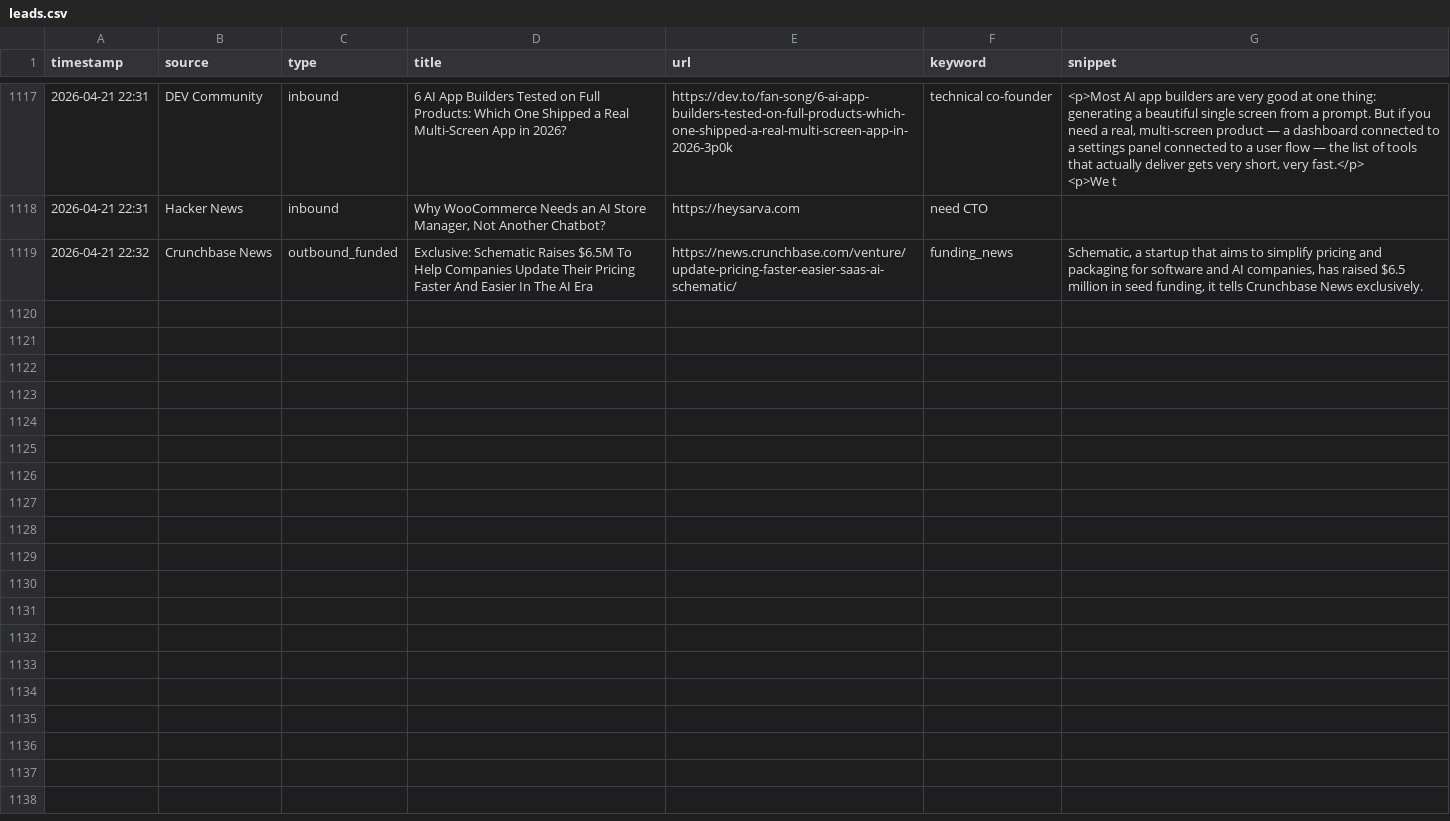
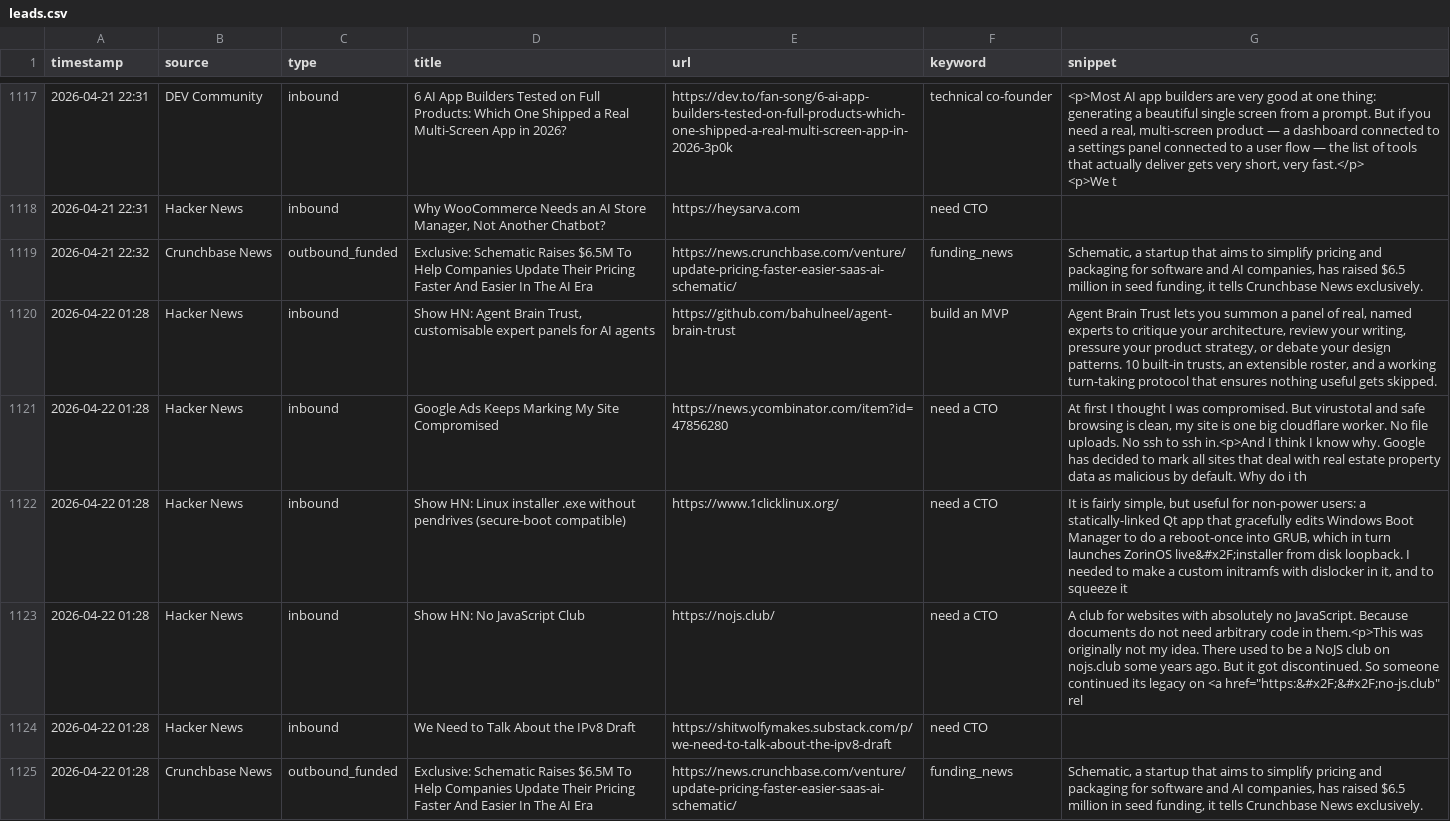
Before and after one commit to rajcreates/mvp-lead-system, a CSV file: leads.csv, drawn as a sheet; only a part is shown, gaps mark what is left out; the diff names each change by its address in the sheet, - before the commit and + after, or states it on an @@ line.

```diff
--- a/leads.csv
+++ b/leads.csv
+row 1120: 2026-04-22 01:28 | Hacker News | inbound | Show HN: Agent Brain Trust, customisable expert panels for AI agents | https://github.com/bahulneel/agent-brain-trust | build an MVP | Agent Brain Trust lets you summon a panel of real, named experts to critique your architecture, review your writing, pressure your product strategy, or debate your design patterns. 10 built-in trusts, an extensible roster, and a working turn-taking protocol that ensures nothing useful gets skipped.
+row 1121: 2026-04-22 01:28 | Hacker News | inbound | Google Ads Keeps Marking My Site Compromised | https://news.ycombinator.com/item?id=47856280 | need a CTO | At first I thought I was compromised. But virustotal and safe browsing is clean, my site is one big cloudflare worker. No file uploads. No ssh to ssh in.<p>And I think I know why. Google has decided to mark all sites that deal with real estate property data as malicious by default. Why do i th
+row 1122: 2026-04-22 01:28 | Hacker News | inbound | Show HN: Linux installer .exe without pendrives (secure-boot compatible) | https://www.1clicklinux.org/ | need a CTO | It is fairly simple, but useful for non-power users: a statically-linked Qt app that gracefully edits Windows Boot Manager to do a reboot-once into GRUB, which in turn launches ZorinOS live&#x2F;installer from disk loopback. I needed to make a custom initramfs with dislocker in it, and to squeeze it
+row 1123: 2026-04-22 01:28 | Hacker News | inbound | Show HN: No JavaScript Club | https://nojs.club/ | need a CTO | A club for websites with absolutely no JavaScript. Because documents do not need arbitrary code in them.<p>This was originally not my idea. There used to be a NoJS club on nojs.club some years ago. But it got discontinued. So someone continued its legacy on <a href="https:&#x2F;&#x2F;no-js.club" rel
+row 1124: 2026-04-22 01:28 | Hacker News | inbound | We Need to Talk About the IPv8 Draft | https://shitwolfymakes.substack.com/p/we-need-to-talk-about-the-ipv8-draft | need CTO
+row 1125: 2026-04-22 01:28 | Crunchbase News | outbound_funded | Exclusive: Schematic Raises $6.5M To Help Companies Update Their Pricing Faster And Easier In The AI Era | https://news.crunchbase.com/venture/update-pricing-faster-easier-saas-ai-schematic/ | funding_news | Schematic, a startup that aims to simplify pricing and packaging for software and AI companies, has raised $6.5 million in seed funding, it tells Crunchbase News exclusively.
```
Also changed, not shown: 1 other file.
